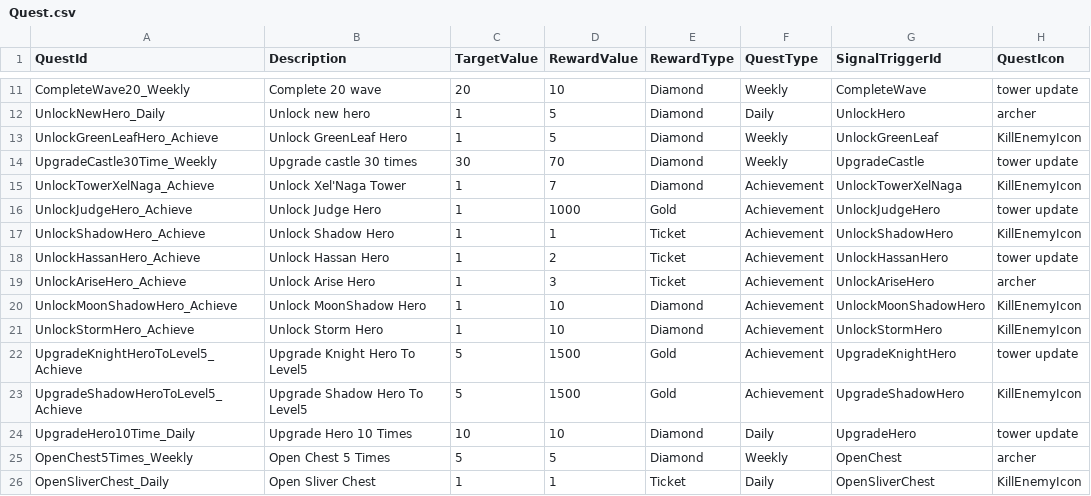
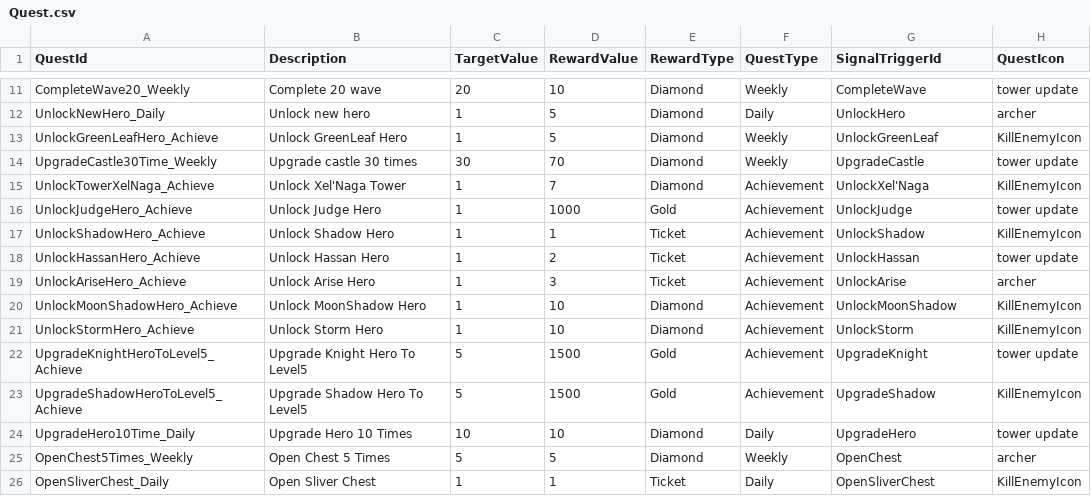
Before and after one commit to CapstoneProjectCastleDefense/GrowCastle, a CSV file: Assets/Resources/BlueprintData/Quest.csv, drawn as a sheet; only a part is shown, gaps mark what is left out.

```diff
--- a/Assets/Resources/BlueprintData/Quest.csv
+++ b/Assets/Resources/BlueprintData/Quest.csv
@@ -14,11 +14,11 @@ UnlockGreenLeafHero_Achieve,Unlock GreenLeaf Hero,1,5,Diamond,Weekly,UnlockGreen
 UpgradeCastle30Time_Weekly,Upgrade castle 30 times,30,70,Diamond,Weekly,UpgradeCastle,tower update
-UnlockTowerXelNaga_Achieve,Unlock Xel'Naga Tower,1,7,Diamond,Achievement,UnlockTowerXelNaga,KillEnemyIcon
-UnlockJudgeHero_Achieve,Unlock Judge Hero,1,1000,Gold,Achievement,UnlockJudgeHero,tower update
-UnlockShadowHero_Achieve,Unlock Shadow Hero,1,1,Ticket,Achievement,UnlockShadowHero,KillEnemyIcon
-UnlockHassanHero_Achieve,Unlock Hassan Hero,1,2,Ticket,Achievement,UnlockHassanHero,tower update
-UnlockAriseHero_Achieve,Unlock Arise Hero,1,3,Ticket,Achievement,UnlockAriseHero,archer
-UnlockMoonShadowHero_Achieve,Unlock MoonShadow Hero,1,10,Diamond,Achievement,UnlockMoonShadowHero,KillEnemyIcon
-UnlockStormHero_Achieve,Unlock Storm Hero,1,10,Diamond,Achievement,UnlockStormHero,KillEnemyIcon
-UpgradeKnightHeroToLevel5_Achieve,Upgrade Knight Hero To Level5,5,1500,Gold,Achievement,UpgradeKnightHero,tower update
-UpgradeShadowHeroToLevel5_Achieve,Upgrade Shadow Hero To Level5,5,1500,Gold,Achievement,UpgradeShadowHero,KillEnemyIcon
+UnlockTowerXelNaga_Achieve,Unlock Xel'Naga Tower,1,7,Diamond,Achievement,UnlockXel'Naga,KillEnemyIcon
+UnlockJudgeHero_Achieve,Unlock Judge Hero,1,1000,Gold,Achievement,UnlockJudge,tower update
+UnlockShadowHero_Achieve,Unlock Shadow Hero,1,1,Ticket,Achievement,UnlockShadow,KillEnemyIcon
+UnlockHassanHero_Achieve,Unlock Hassan Hero,1,2,Ticket,Achievement,UnlockHassan,tower update
+UnlockAriseHero_Achieve,Unlock Arise Hero,1,3,Ticket,Achievement,UnlockArise,archer
+UnlockMoonShadowHero_Achieve,Unlock MoonShadow Hero,1,10,Diamond,Achievement,UnlockMoonShadow,KillEnemyIcon
+UnlockStormHero_Achieve,Unlock Storm Hero,1,10,Diamond,Achievement,UnlockStorm,KillEnemyIcon
+UpgradeKnightHeroToLevel5_Achieve,Upgrade Knight Hero To Level5,5,1500,Gold,Achievement,UpgradeKnight,tower update
+UpgradeShadowHeroToLevel5_Achieve,Upgrade Shadow Hero To Level5,5,1500,Gold,Achievement,UpgradeShadow,KillEnemyIcon
 UpgradeHero10Time_Daily,Upgrade Hero 10 Times,10,10,Diamond,Daily,UpgradeHero,tower update
```
Also changed, not shown: 4 other files.
